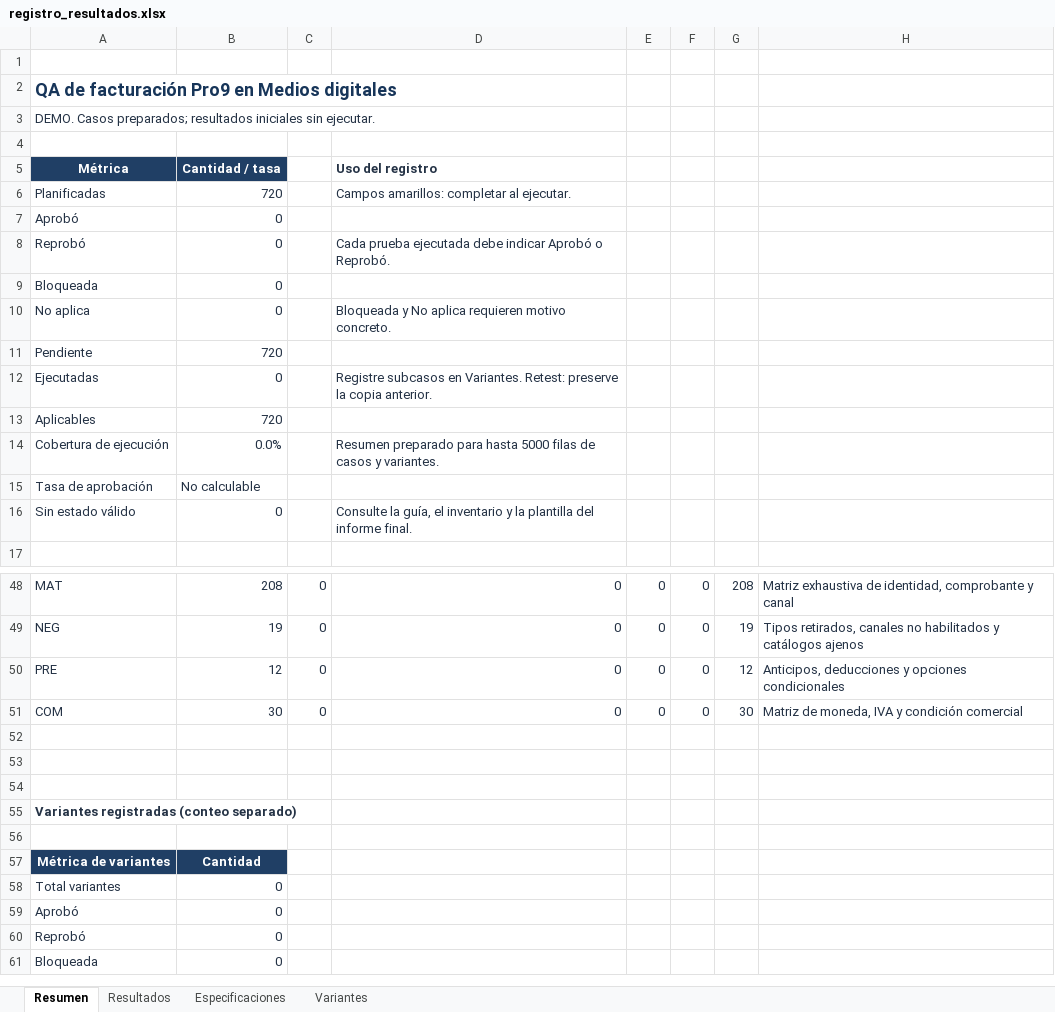
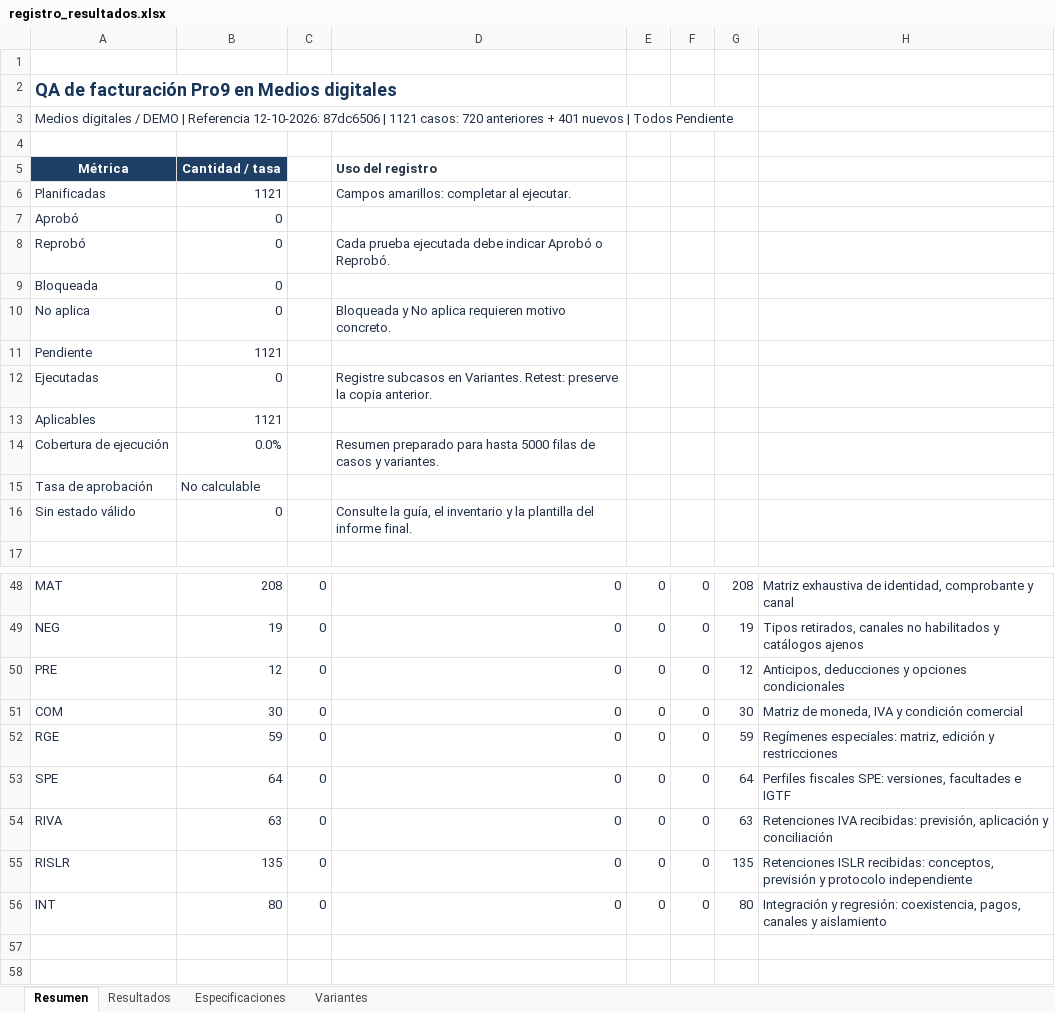
Before and after one commit to benahiasystem/pro9, an Excel workbook: outputs/qa_facturacion_medios_digitales/registro_resultados.xlsx, sheet Resumen, drawn as a sheet; only a part is shown, gaps mark what is left out; the shorter side is filled out with more unchanged rows; values as stored, in another font and other column widths than the file's, no borders; conditional formats not drawn; the diff names each change by its address in the sheet, - before the commit and + after, or states it on an @@ line.

Commit message:
actualizar especificaciones de casos de pruebas

```diff
--- a/outputs/qa_facturacion_medios_digitales/registro_resultados.xlsx (sheet Resumen)
+++ b/outputs/qa_facturacion_medios_digitales/registro_resultados.xlsx (sheet Resumen)
-A3: DEMO. Casos preparados; resultados iniciales sin ejecutar.
+A3: Medios digitales / DEMO | Referencia 12-10-2026: 87dc6506 | 1121 casos: 720 anteriores + 401 nuevos | Todos Pendiente
-B6: 720
+B6: 1121
-B11: 720
+B11: 1121
-B13: 720
+B13: 1121
+row 52: RGE | 59 | 0 | 0 | 0 | 0 | 59 | Regímenes especiales: matriz, edición y restricciones
+row 53: SPE | 64 | 0 | 0 | 0 | 0 | 64 | Perfiles fiscales SPE: versiones, facultades e IGTF
+row 54: RIVA | 63 | 0 | 0 | 0 | 0 | 63 | Retenciones IVA recibidas: previsión, aplicación y conciliación
+row 55: RISLR | 135 | 0 | 0 | 0 | 0 | 135 | Retenciones ISLR recibidas: conceptos, previsión y protocolo independiente
+row 56: INT | 80 | 0 | 0 | 0 | 0 | 80 | Integración y regresión: coexistencia, pagos, canales y aislamiento
```
Also changed, not shown: sheet Resultados, sheet Especificaciones, 6 other files.
